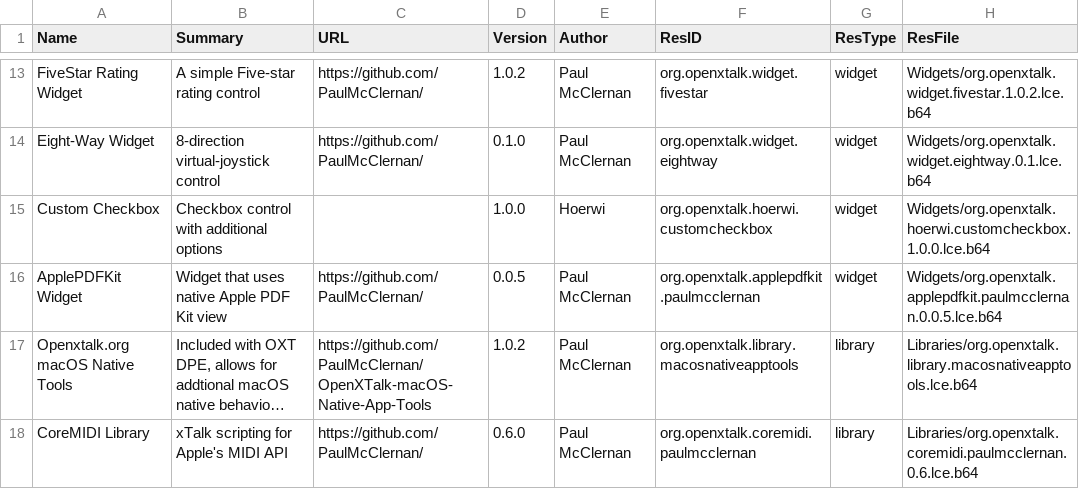
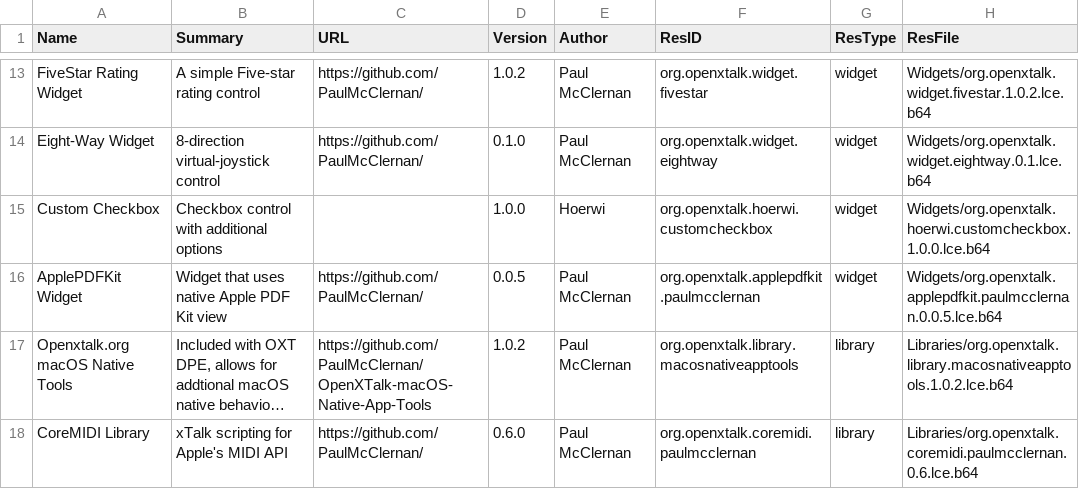
Before and after one commit to OpenXTalk-org/OXT_Resource_Depot_Repo, a TSV file: docs/list.tsv, drawn as a sheet; only a part is shown, gaps mark what is left out; long unchanged cells end in …; the diff names each change by its address in the sheet, - before the commit and + after, or states it on an @@ line.

Commit message:
Update list.tsv

```diff
--- a/docs/list.tsv
+++ b/docs/list.tsv
-H17 (ResFile): Libraries/org.openxtalk.library.macosnativeapptools.lce.b64
+H17 (ResFile): Libraries/org.openxtalk.library.macosnativeapptools.1.0.2.lce.b64
```
